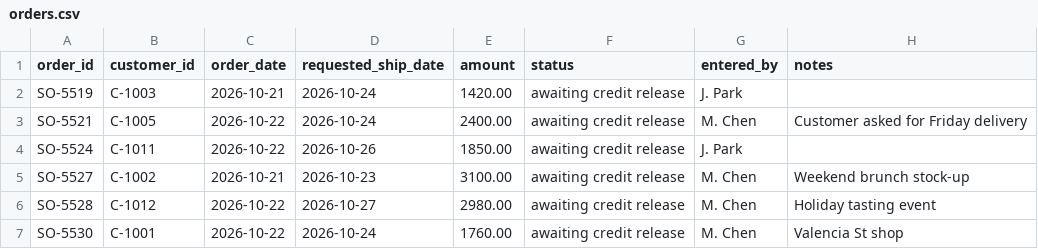
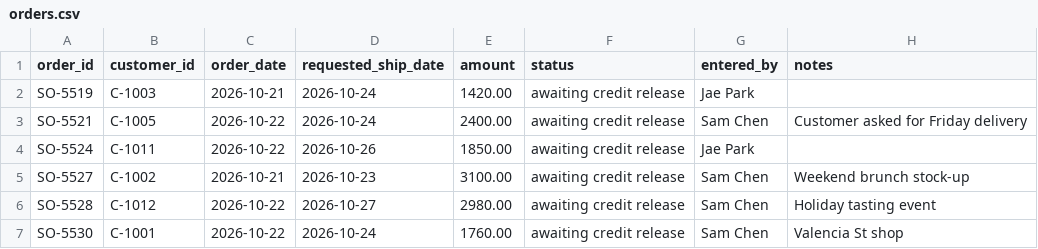
Before and after one commit to benz16107/calhacks13, a CSV file: tracks/credit-desk/cases/fogline-2026-10/orders.csv, drawn as a sheet.

```diff
--- a/tracks/credit-desk/cases/fogline-2026-10/orders.csv
+++ b/tracks/credit-desk/cases/fogline-2026-10/orders.csv
@@ -1,7 +1,7 @@
 order_id,customer_id,order_date,requested_ship_date,amount,status,entered_by,notes
-SO-5519,C-1003,2026-10-21,2026-10-24,1420.00,awaiting credit release,J. Park,
-SO-5521,C-1005,2026-10-22,2026-10-24,2400.00,awaiting credit release,M. Chen,Customer asked for Friday delivery
-SO-5524,C-1011,2026-10-22,2026-10-26,1850.00,awaiting credit release,J. Park,
-SO-5527,C-1002,2026-10-21,2026-10-23,3100.00,awaiting credit release,M. Chen,Weekend brunch stock-up
-SO-5528,C-1012,2026-10-22,2026-10-27,2980.00,awaiting credit release,M. Chen,Holiday tasting event
-SO-5530,C-1001,2026-10-22,2026-10-24,1760.00,awaiting credit release,M. Chen,Valencia St shop
+SO-5519,C-1003,2026-10-21,2026-10-24,1420.00,awaiting credit release,Jae Park,
+SO-5521,C-1005,2026-10-22,2026-10-24,2400.00,awaiting credit release,Sam Chen,Customer asked for Friday delivery
+SO-5524,C-1011,2026-10-22,2026-10-26,1850.00,awaiting credit release,Jae Park,
+SO-5527,C-1002,2026-10-21,2026-10-23,3100.00,awaiting credit release,Sam Chen,Weekend brunch stock-up
+SO-5528,C-1012,2026-10-22,2026-10-27,2980.00,awaiting credit release,Sam Chen,Holiday tasting event
+SO-5530,C-1001,2026-10-22,2026-10-24,1760.00,awaiting credit release,Sam Chen,Valencia St shop
```
Also changed, not shown: tracks/credit-desk/cases/fogline-2026-10/customers.csv, 55 other files.
